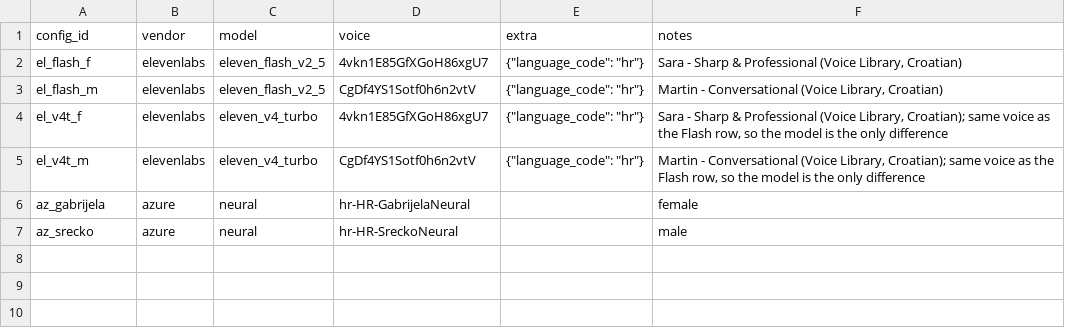
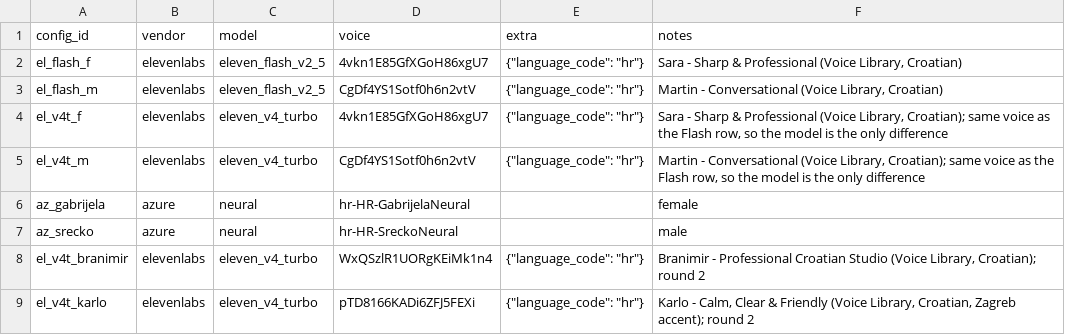
Before and after one commit to Lovrevar/Landmark, a CSV file: tools/phase0/tts_voices.csv, drawn as a sheet; the diff names each change by its address in the sheet, - before the commit and + after, or states it on an @@ line.

```diff
--- a/tools/phase0/tts_voices.csv
+++ b/tools/phase0/tts_voices.csv
+row 8: el_v4t_branimir | elevenlabs | eleven_v4_turbo | WxQSzlR1UORgKEiMk1n4 | {"language_code": "hr"} | Branimir - Professional Croatian Studio (Voice Library, Croatian); round 2
+row 9: el_v4t_karlo | elevenlabs | eleven_v4_turbo | pTD8166KADi6ZFJ5FEXi | {"language_code": "hr"} | Karlo - Calm, Clear & Friendly (Voice Library, Croatian, Zagreb accent); round 2
```
Also changed, not shown: 1 other file.
